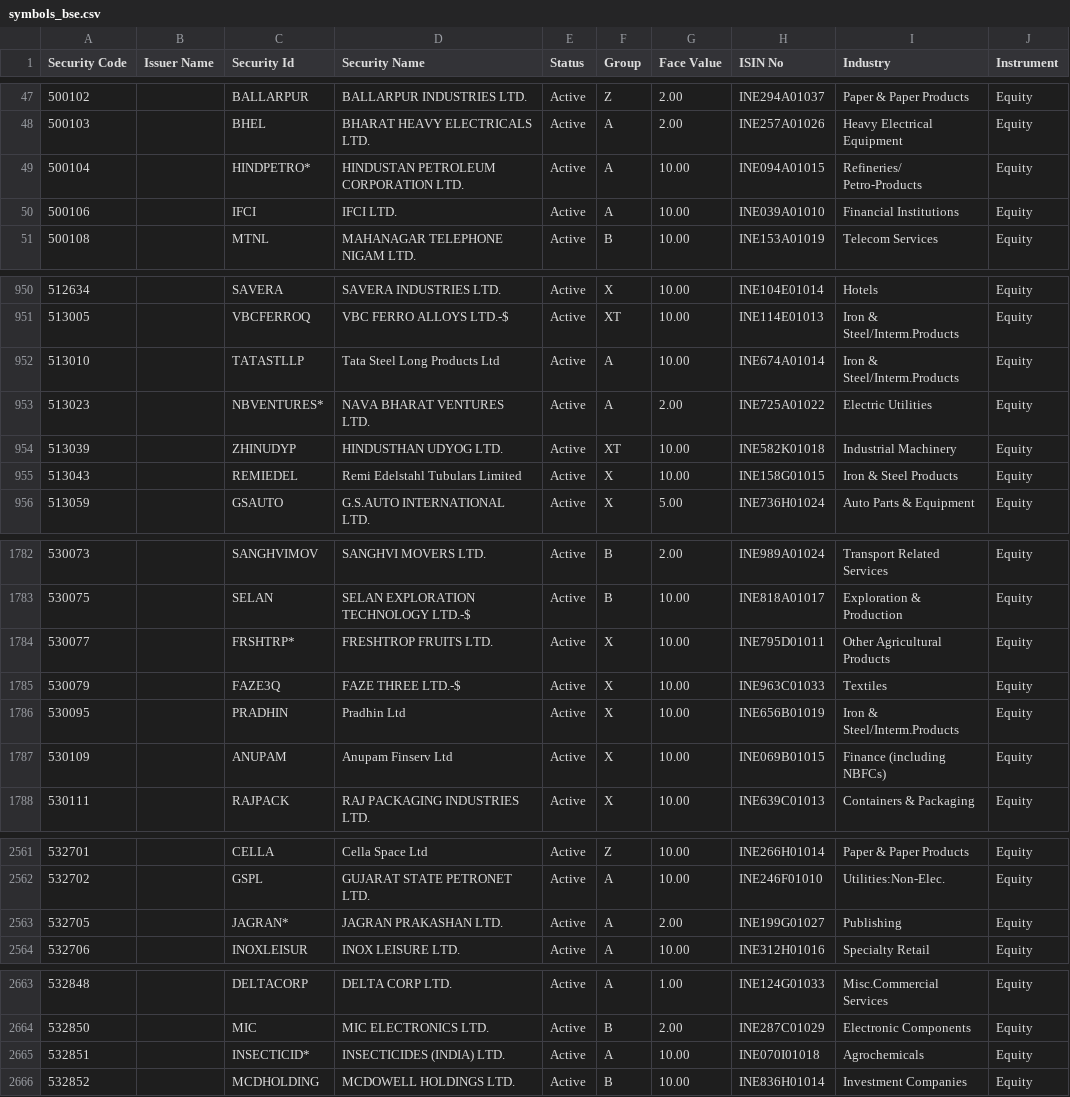
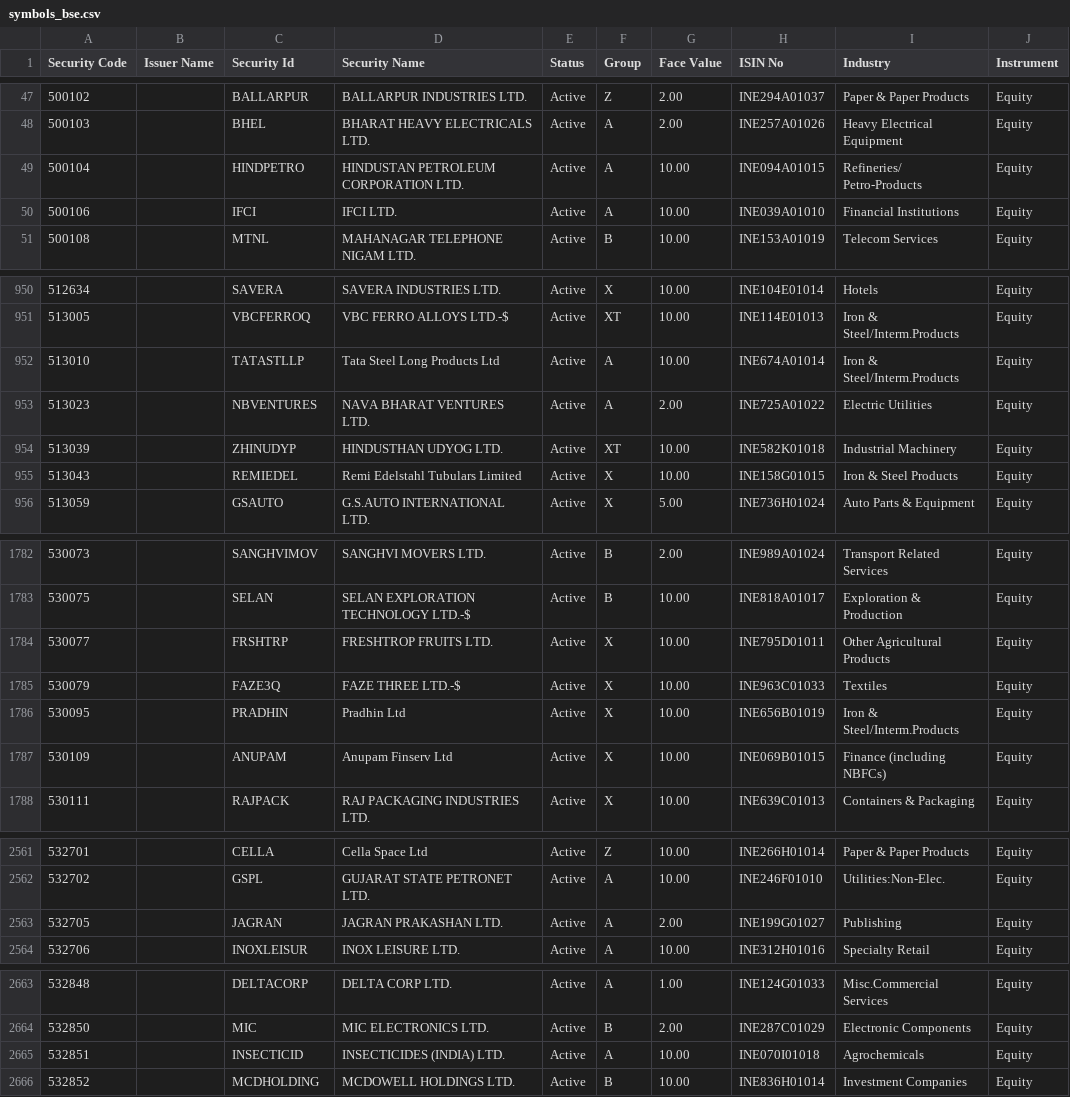
Before and after one commit to raauhl/simplifymarkets, a CSV file: backend/app/resources/symbols_bse.csv, drawn as a sheet; only a part is shown, gaps mark what is left out; the diff covers the shown part only.

Commit message:
Modified yahoo downloader file and added testing application data_downloader.py for downloading data

```diff
--- a/backend/app/resources/symbols_bse.csv
+++ b/backend/app/resources/symbols_bse.csv
@@ -48,3 +48,3 @@ Security Code,Issuer Name,Security Id,Security Name,Status,Group,Face Value,ISIN
 500103,,BHEL,BHARAT HEAVY ELECTRICALS LTD.,Active,A ,2.00,INE257A01026,Heavy Electrical Equipment,Equity
-500104,,HINDPETRO*,HINDUSTAN PETROLEUM CORPORATION LTD.,Active,A ,10.00,INE094A01015,Refineries/ Petro-Products,Equity
+500104,,HINDPETRO,HINDUSTAN PETROLEUM CORPORATION LTD.,Active,A ,10.00,INE094A01015,Refineries/ Petro-Products,Equity
 500106,,IFCI,IFCI LTD.,Active,A ,10.00,INE039A01010,Financial Institutions,Equity
@@ -952,3 +952,3 @@ Security Code,Issuer Name,Security Id,Security Name,Status,Group,Face Value,ISIN
 513010,,TATASTLLP,Tata Steel Long Products Ltd,Active,A ,10.00,INE674A01014,Iron & Steel/Interm.Products,Equity
-513023,,NBVENTURES*,NAVA BHARAT VENTURES LTD.,Active,A ,2.00,INE725A01022,Electric Utilities,Equity
+513023,,NBVENTURES,NAVA BHARAT VENTURES LTD.,Active,A ,2.00,INE725A01022,Electric Utilities,Equity
 513039,,ZHINUDYP,HINDUSTHAN UDYOG LTD.,Active,XT,10.00,INE582K01018,Industrial Machinery,Equity
@@ -1783,3 +1783,3 @@ Security Code,Issuer Name,Security Id,Security Name,Status,Group,Face Value,ISIN
 530075,,SELAN,SELAN EXPLORATION TECHNOLOGY LTD.-$,Active,B ,10.00,INE818A01017,Exploration & Production,Equity
-530077,,FRSHTRP*,FRESHTROP FRUITS LTD.,Active,X ,10.00,INE795D01011,Other Agricultural Products,Equity
+530077,,FRSHTRP,FRESHTROP FRUITS LTD.,Active,X ,10.00,INE795D01011,Other Agricultural Products,Equity
 530079,,FAZE3Q,FAZE THREE LTD.-$,Active,X ,10.00,INE963C01033,Textiles,Equity
@@ -2562,3 +2562,3 @@ Security Code,Issuer Name,Security Id,Security Name,Status,Group,Face Value,ISIN
 532702,,GSPL,GUJARAT STATE PETRONET LTD.,Active,A ,10.00,INE246F01010,Utilities:Non-Elec.,Equity
-532705,,JAGRAN*,JAGRAN PRAKASHAN LTD.,Active,A ,2.00,INE199G01027,Publishing,Equity
+532705,,JAGRAN,JAGRAN PRAKASHAN LTD.,Active,A ,2.00,INE199G01027,Publishing,Equity
 532706,,INOXLEISUR,INOX LEISURE LTD.,Active,A ,10.00,INE312H01016,Specialty Retail,Equity
@@ -2664,3 +2664,3 @@ Security Code,Issuer Name,Security Id,Security Name,Status,Group,Face Value,ISIN
 532850,,MIC,MIC ELECTRONICS LTD.,Active,B ,2.00,INE287C01029,Electronic Components,Equity
-532851,,INSECTICID*,INSECTICIDES (INDIA) LTD.,Active,A ,10.00,INE070I01018,Agrochemicals,Equity
+532851,,INSECTICID,INSECTICIDES (INDIA) LTD.,Active,A ,10.00,INE070I01018,Agrochemicals,Equity
 532852,,MCDHOLDING,MCDOWELL HOLDINGS LTD.,Active,B ,10.00,INE836H01014,Investment Companies,Equity
```
Also changed, not shown: 1 edited cell elsewhere in this file, 2 other files.
